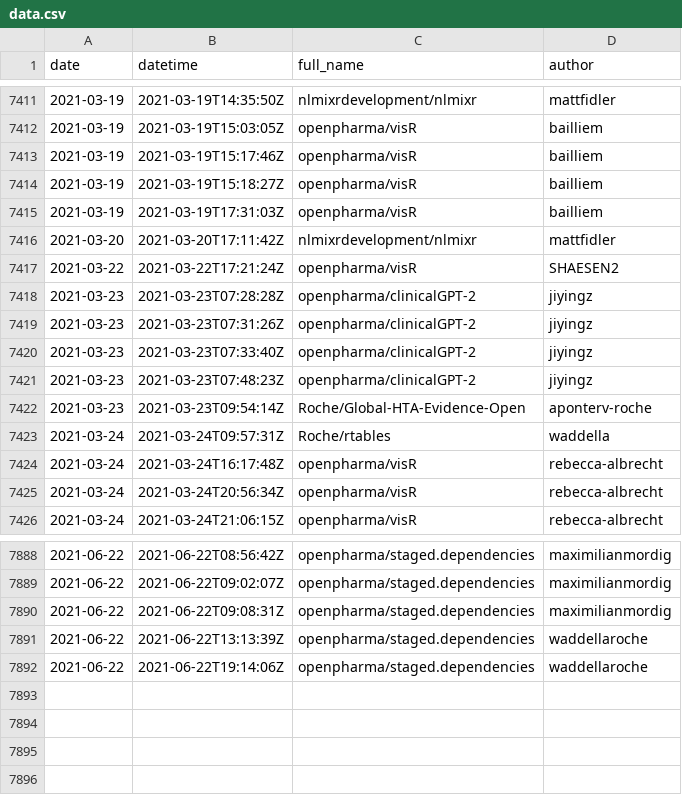
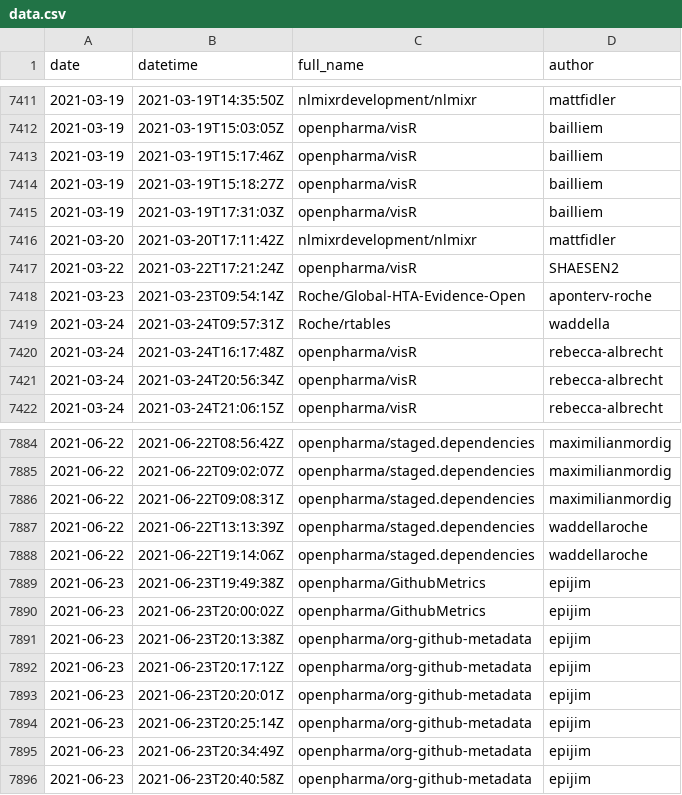
Before and after one commit to openpharma/openpharma_log, a CSV file: all-commits/data.csv, drawn as a sheet; only a part is shown, gaps mark what is left out; removed rows and columns are numbered as before the commit, all else as after; the diff names each change by its address in the sheet, - before the commit and + after, or states it on an @@ line.

Commit message:
update all-commits

```diff
--- a/all-commits/data.csv
+++ b/all-commits/data.csv
-row 7418: 2021-03-23 | 2021-03-23T07:28:28Z | openpharma/clinicalGPT-2 | jiyingz
-row 7419: 2021-03-23 | 2021-03-23T07:31:26Z | openpharma/clinicalGPT-2 | jiyingz
-row 7420: 2021-03-23 | 2021-03-23T07:33:40Z | openpharma/clinicalGPT-2 | jiyingz
-row 7421: 2021-03-23 | 2021-03-23T07:48:23Z | openpharma/clinicalGPT-2 | jiyingz
+row 7889: 2021-06-23 | 2021-06-23T19:49:38Z | openpharma/GithubMetrics | epijim
+row 7890: 2021-06-23 | 2021-06-23T20:00:02Z | openpharma/GithubMetrics | epijim
+row 7891: 2021-06-23 | 2021-06-23T20:13:38Z | openpharma/org-github-metadata | epijim
+row 7892: 2021-06-23 | 2021-06-23T20:17:12Z | openpharma/org-github-metadata | epijim
+row 7893: 2021-06-23 | 2021-06-23T20:20:01Z | openpharma/org-github-metadata | epijim
+row 7894: 2021-06-23 | 2021-06-23T20:25:14Z | openpharma/org-github-metadata | epijim
+row 7895: 2021-06-23 | 2021-06-23T20:34:49Z | openpharma/org-github-metadata | epijim
+row 7896: 2021-06-23 | 2021-06-23T20:40:58Z | openpharma/org-github-metadata | epijim
```
Also changed, not shown: 3 other files.
